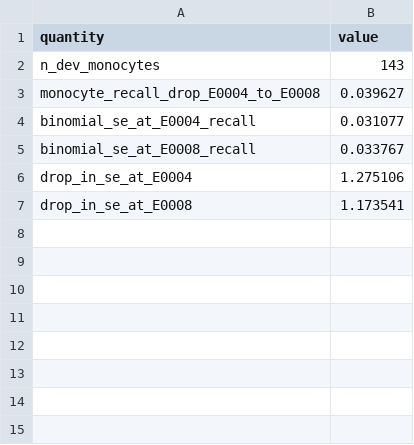
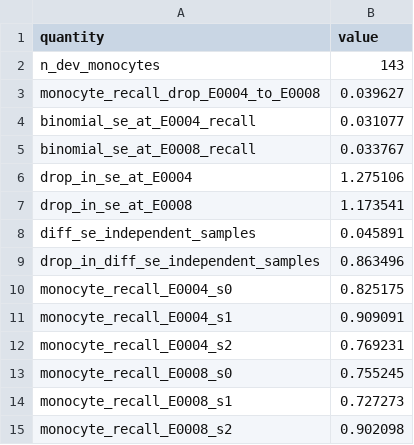
Before and after one commit to Xiang-Shan/klein-auto-research, a TSV file: studies/21-bloodmnist-cnn/tables/per_class_noise.tsv, drawn as a sheet.

```diff
--- a/studies/21-bloodmnist-cnn/tables/per_class_noise.tsv
+++ b/studies/21-bloodmnist-cnn/tables/per_class_noise.tsv
@@ -7 +7,9 @@ drop_in_se_at_E0004	1.275106
 drop_in_se_at_E0008	1.173541
+diff_se_independent_samples	0.045891
+drop_in_diff_se_independent_samples	0.863496
+monocyte_recall_E0004_s0	0.825175
+monocyte_recall_E0004_s1	0.909091
+monocyte_recall_E0004_s2	0.769231
+monocyte_recall_E0008_s0	0.755245
+monocyte_recall_E0008_s1	0.727273
+monocyte_recall_E0008_s2	0.902098
```
Also changed, not shown: 3 other files.
